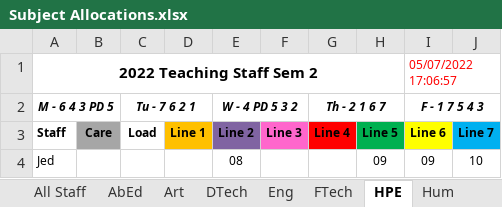
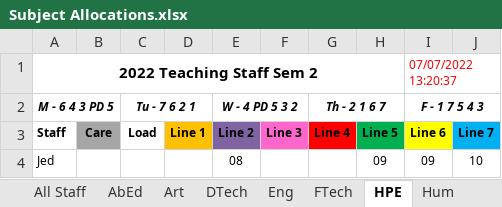
Before and after one commit to MrEldridge22/timetabling, an Excel workbook: Subject Allocations.xlsx, sheet HPE, drawn as a sheet; only a part is shown; values as stored, in another font and other column widths than the file's, no borders; the diff names each change by its address in the sheet, - before the commit and + after, or states it on an @@ line.

```diff
--- a/Subject Allocations.xlsx (sheet HPE)
+++ b/Subject Allocations.xlsx (sheet HPE)
-I1 (F - 1 7 5 4 3): 05/07/2022 17:06:57
+I1 (F - 1 7 5 4 3): 07/07/2022 13:20:37
```
Also changed, not shown: sheet PT, sheet Sci, sheet Hum, sheet Math, sheet Art, sheet SpEd, 9 more sheets, 5 other files.
